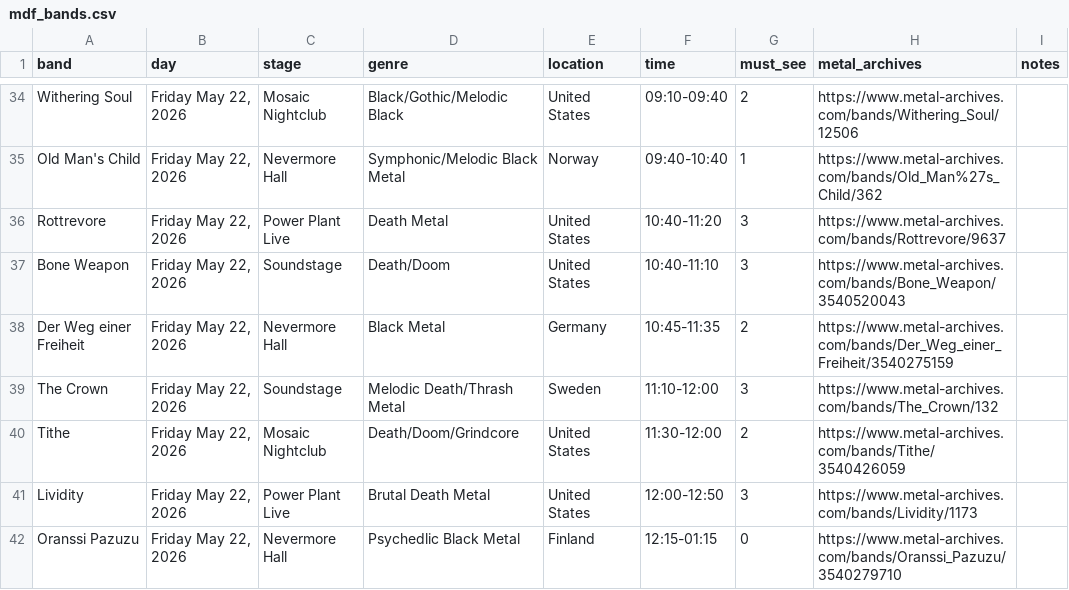
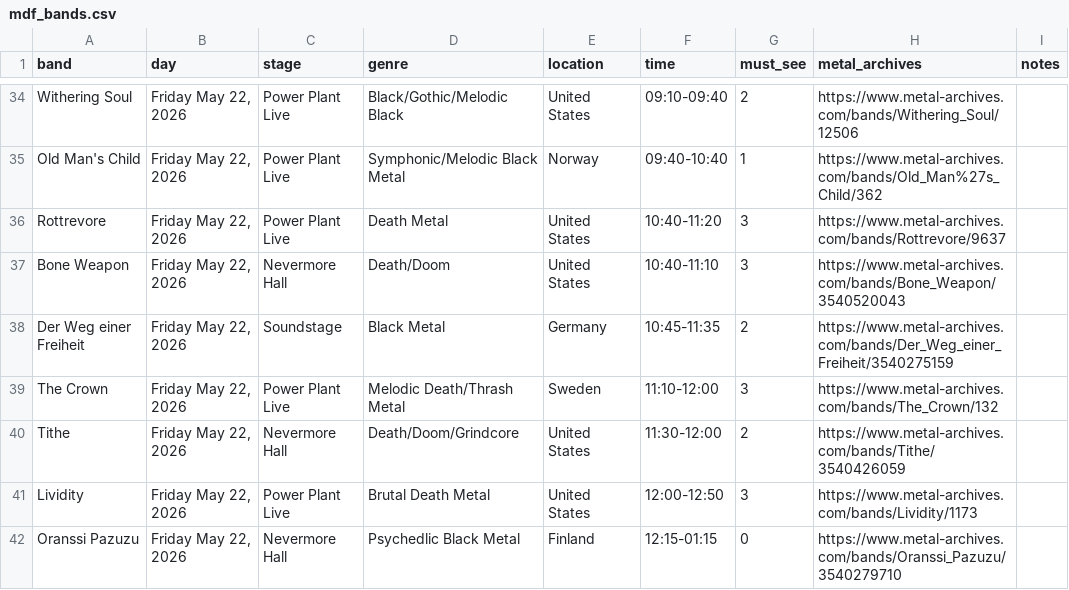
Before and after one commit to Sanguine-Hexcraft/mdf-guide, a CSV file: data/mdf_bands.csv, drawn as a sheet; only a part is shown, gaps mark what is left out; the diff covers the shown part only; the diff names each change by its address in the sheet, - before the commit and + after, or states it on an @@ line.

```diff
--- a/data/mdf_bands.csv
+++ b/data/mdf_bands.csv
-C34 (stage): Mosaic Nightclub
+C34 (stage): Power Plant Live
-C35 (stage): Nevermore Hall
+C35 (stage): Power Plant Live
-C37 (stage): Soundstage
+C37 (stage): Nevermore Hall
-C38 (stage): Nevermore Hall
+C38 (stage): Soundstage
-C39 (stage): Soundstage
+C39 (stage): Power Plant Live
-C40 (stage): Mosaic Nightclub
+C40 (stage): Nevermore Hall
```
Also changed, not shown: 55 edited cells elsewhere in this file, 1 other file.
